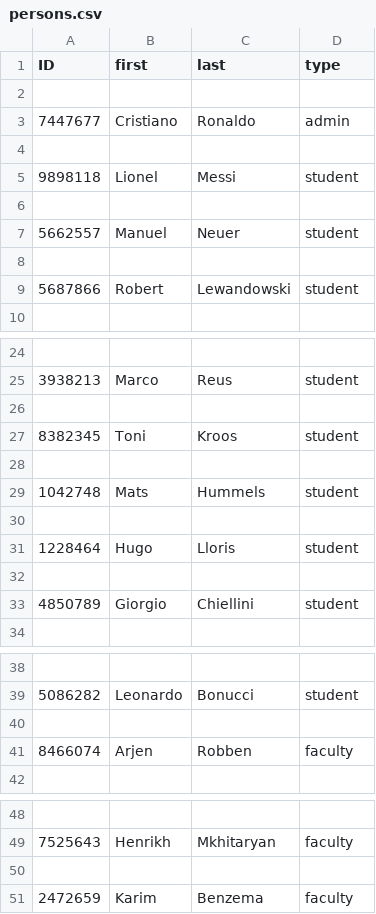
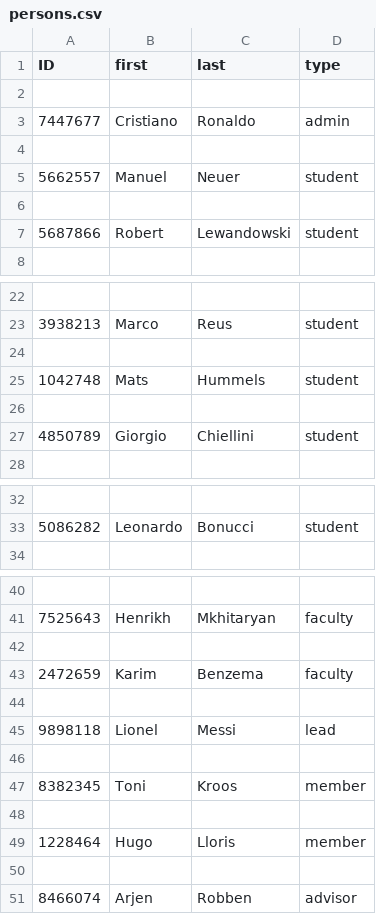
Before and after one commit to knilios/final_project, a CSV file: persons.csv, drawn as a sheet; only a part is shown, gaps mark what is left out; removed rows and columns are numbered as before the commit, all else as after; the diff names each change by its address in the sheet, - before the commit and + after, or states it on an @@ line.

```diff
--- a/persons.csv
+++ b/persons.csv
-row 5: 9898118 | Lionel | Messi | student
-row 6: (empty)
-row 27: 8382345 | Toni | Kroos | student
-row 28: (empty)
-row 30: (empty)
-row 31: 1228464 | Hugo | Lloris | student
-row 40: (empty)
-row 41: 8466074 | Arjen | Robben | faculty
+row 44: (empty)
+row 45: 9898118 | Lionel | Messi | lead
+row 46: (empty)
+row 47: 8382345 | Toni | Kroos | member
+row 48: (empty)
+row 49: 1228464 | Hugo | Lloris | member
+row 50: (empty)
+row 51: 8466074 | Arjen | Robben | advisor
```
Also changed, not shown: login.csv, 11 other files.
